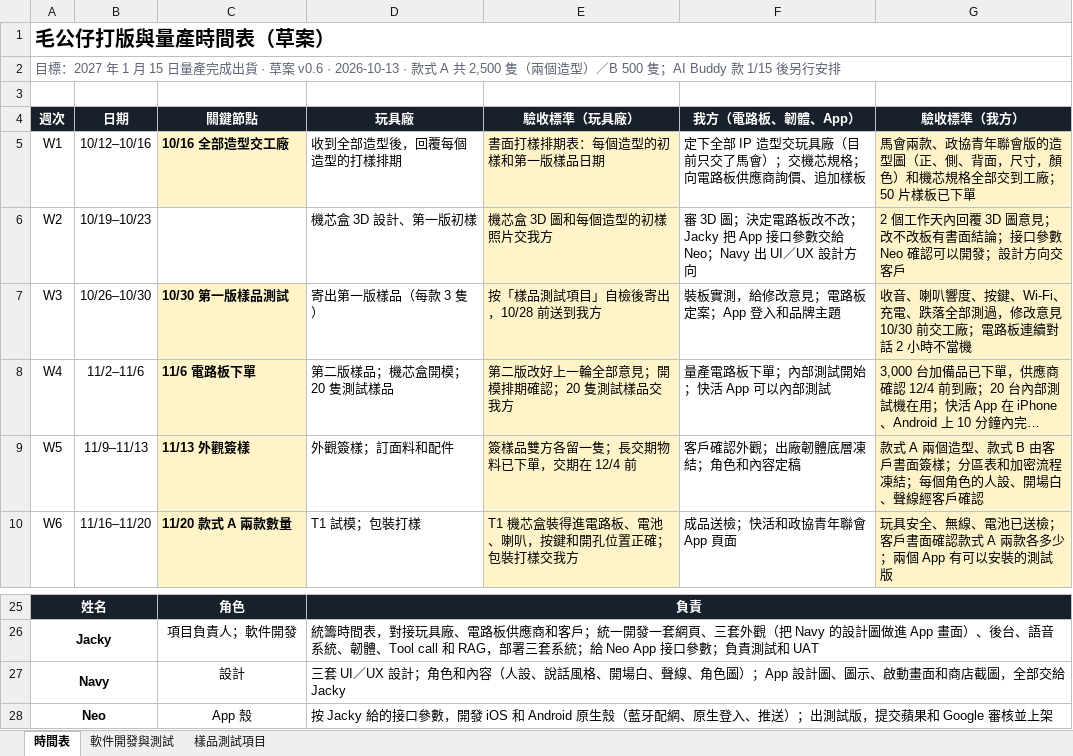
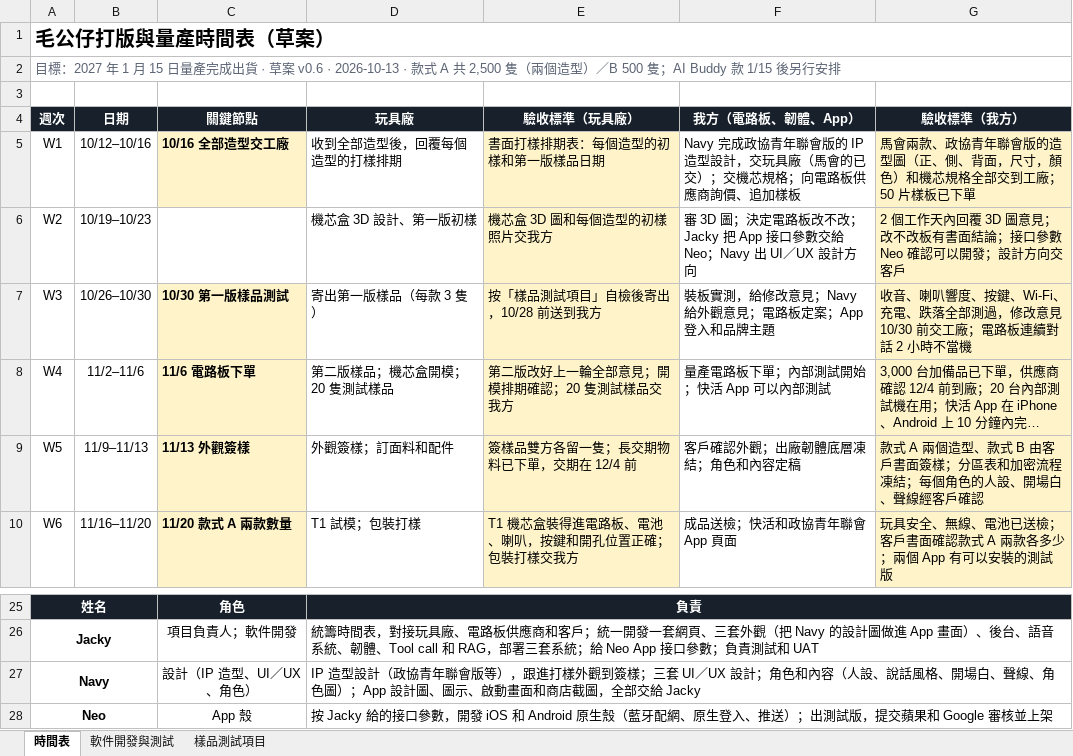
Before and after one commit to jackylee-cpu/ElatoAI, an Excel workbook: docs/毛公仔打版與量產時間表_草案v0.6.xlsx, sheet 時間表, drawn as a sheet; only a part is shown, gaps mark what is left out; long unchanged cells end in …; values as stored, in another font and other column widths than the file's, no borders; the diff names each change by its address in the sheet, - before the commit and + after, or states it on an @@ line.

```diff
--- a/docs/毛公仔打版與量產時間表_草案v0.6.xlsx (sheet 時間表)
+++ b/docs/毛公仔打版與量產時間表_草案v0.6.xlsx (sheet 時間表)
-F5 (我方（電路板、韌體、App）): 定下全部 IP 造型交玩具廠（目前只交了馬會）；交機…
+F5 (我方（電路板、韌體、App）): Navy 完成政協青年聯會版的 IP 造型設計，交玩具廠（馬會的已交）；交機…
-F7 (我方（電路板、韌體、App）): 裝板實測，給修改意見；電路板定案；App 登入和品牌主題
+F7 (我方（電路板、韌體、App）): 裝板實測，給修改意見；Navy 給外觀意見；電路板定案；App 登入和品牌主題
-C27 (關鍵節點): 設計
+C27 (關鍵節點): 設計（IP 造型、UI／UX、角色）
-D27 (玩具廠): 三套 UI…
+D27 (玩具廠): IP 造型設計（政協青年聯會版等），跟進打樣外觀到簽樣；三套 UI…
```
Also changed, not shown: sheet 軟件開發與測試, 3 other files.
